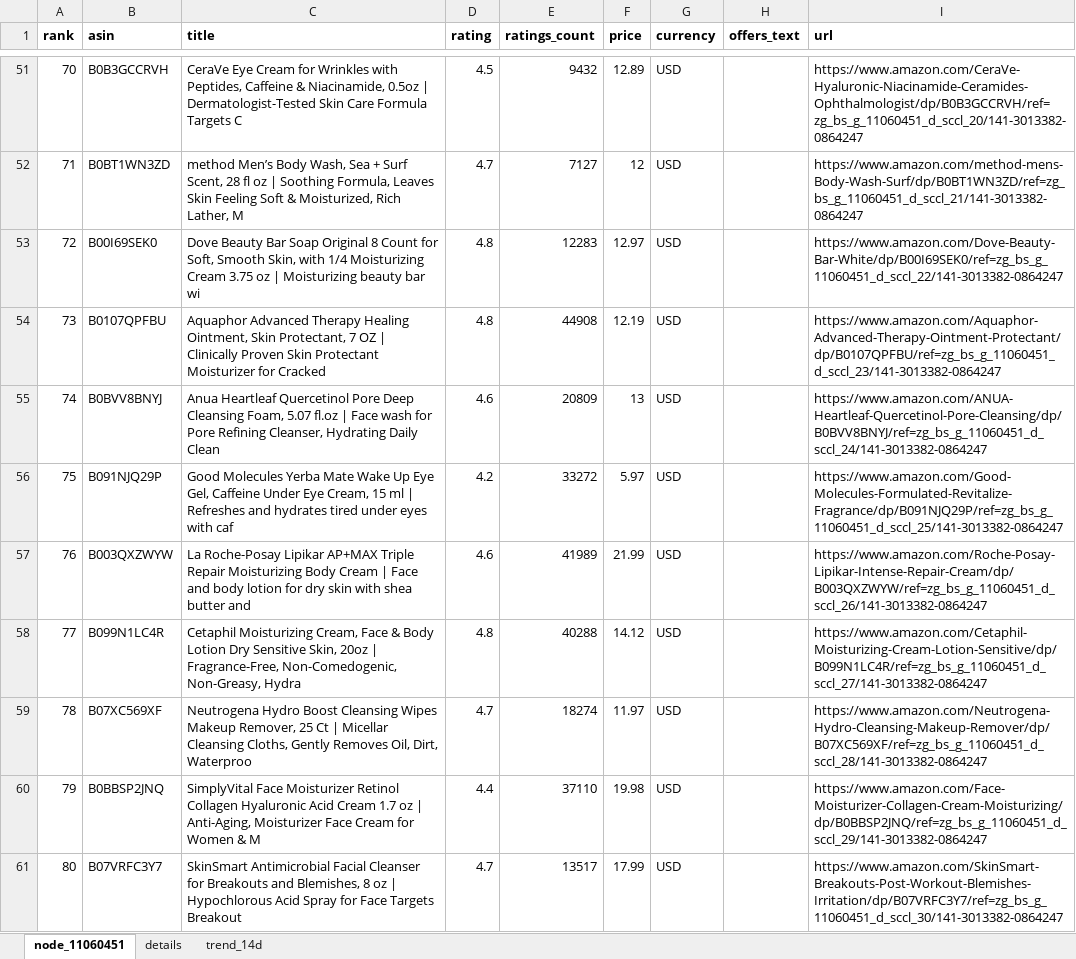
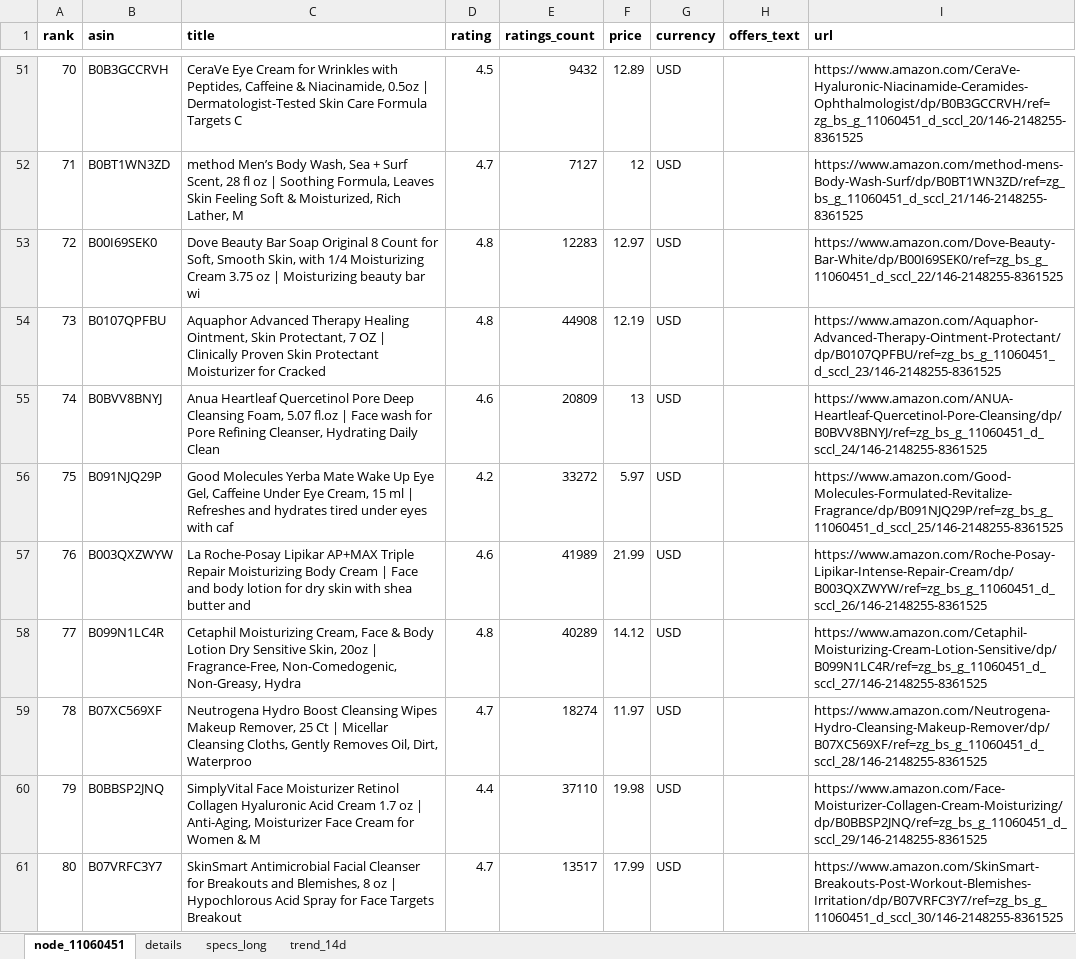
Before and after one commit to free-gunw607/crawl_amazon_beauty_bestsellers, an Excel workbook: artifacts/exports/xlsx/amazon_bs_20260825.xlsx, sheet node_11060451, drawn as a sheet; only a part is shown, gaps mark what is left out; values as stored, in another font and other column widths than the file's, no borders; the diff covers the shown part only; the diff names each change by its address in the sheet, - before the commit and + after, or states it on an @@ line.

```diff
--- a/artifacts/exports/xlsx/amazon_bs_20260825.xlsx (sheet node_11060451)
+++ b/artifacts/exports/xlsx/amazon_bs_20260825.xlsx (sheet node_11060451)
+sheet tab: specs_long
-I51 (url): https://www.amazon.com/CeraVe-Hyaluronic-Niacinamide-Ceramides-Ophthalmologist/dp/B0B3GCCRVH/ref=zg_bs_g_11060451_d_sccl_20/141-3013382-0864247
+I51 (url): https://www.amazon.com/CeraVe-Hyaluronic-Niacinamide-Ceramides-Ophthalmologist/dp/B0B3GCCRVH/ref=zg_bs_g_11060451_d_sccl_20/146-2148255-8361525
-I52 (url): https://www.amazon.com/method-mens-Body-Wash-Surf/dp/B0BT1WN3ZD/ref=zg_bs_g_11060451_d_sccl_21/141-3013382-0864247
+I52 (url): https://www.amazon.com/method-mens-Body-Wash-Surf/dp/B0BT1WN3ZD/ref=zg_bs_g_11060451_d_sccl_21/146-2148255-8361525
-I53 (url): https://www.amazon.com/Dove-Beauty-Bar-White/dp/B00I69SEK0/ref=zg_bs_g_11060451_d_sccl_22/141-3013382-0864247
+I53 (url): https://www.amazon.com/Dove-Beauty-Bar-White/dp/B00I69SEK0/ref=zg_bs_g_11060451_d_sccl_22/146-2148255-8361525
-I54 (url): https://www.amazon.com/Aquaphor-Advanced-Therapy-Ointment-Protectant/dp/B0107QPFBU/ref=zg_bs_g_11060451_d_sccl_23/141-3013382-0864247
+I54 (url): https://www.amazon.com/Aquaphor-Advanced-Therapy-Ointment-Protectant/dp/B0107QPFBU/ref=zg_bs_g_11060451_d_sccl_23/146-2148255-8361525
-I55 (url): https://www.amazon.com/ANUA-Heartleaf-Quercetinol-Pore-Cleansing/dp/B0BVV8BNYJ/ref=zg_bs_g_11060451_d_sccl_24/141-3013382-0864247
+I55 (url): https://www.amazon.com/ANUA-Heartleaf-Quercetinol-Pore-Cleansing/dp/B0BVV8BNYJ/ref=zg_bs_g_11060451_d_sccl_24/146-2148255-8361525
-I56 (url): https://www.amazon.com/Good-Molecules-Formulated-Revitalize-Fragrance/dp/B091NJQ29P/ref=zg_bs_g_11060451_d_sccl_25/141-3013382-0864247
+I56 (url): https://www.amazon.com/Good-Molecules-Formulated-Revitalize-Fragrance/dp/B091NJQ29P/ref=zg_bs_g_11060451_d_sccl_25/146-2148255-8361525
-I57 (url): https://www.amazon.com/Roche-Posay-Lipikar-Intense-Repair-Cream/dp/B003QXZWYW/ref=zg_bs_g_11060451_d_sccl_26/141-3013382-0864247
+I57 (url): https://www.amazon.com/Roche-Posay-Lipikar-Intense-Repair-Cream/dp/B003QXZWYW/ref=zg_bs_g_11060451_d_sccl_26/146-2148255-8361525
-E58 (ratings_count): 40288
+E58 (ratings_count): 40289
-I58 (url): https://www.amazon.com/Cetaphil-Moisturizing-Cream-Lotion-Sensitive/dp/B099N1LC4R/ref=zg_bs_g_11060451_d_sccl_27/141-3013382-0864247
+I58 (url): https://www.amazon.com/Cetaphil-Moisturizing-Cream-Lotion-Sensitive/dp/B099N1LC4R/ref=zg_bs_g_11060451_d_sccl_27/146-2148255-8361525
-I59 (url): https://www.amazon.com/Neutrogena-Hydro-Cleansing-Makeup-Remover/dp/B07XC569XF/ref=zg_bs_g_11060451_d_sccl_28/141-3013382-0864247
+I59 (url): https://www.amazon.com/Neutrogena-Hydro-Cleansing-Makeup-Remover/dp/B07XC569XF/ref=zg_bs_g_11060451_d_sccl_28/146-2148255-8361525
-I60 (url): https://www.amazon.com/Face-Moisturizer-Collagen-Cream-Moisturizing/dp/B0BBSP2JNQ/ref=zg_bs_g_11060451_d_sccl_29/141-3013382-0864247
+I60 (url): https://www.amazon.com/Face-Moisturizer-Collagen-Cream-Moisturizing/dp/B0BBSP2JNQ/ref=zg_bs_g_11060451_d_sccl_29/146-2148255-8361525
-I61 (url): https://www.amazon.com/SkinSmart-Breakouts-Post-Workout-Blemishes-Irritation/dp/B07VRFC3Y7/ref=zg_bs_g_11060451_d_sccl_30/141-3013382-0864247
+I61 (url): https://www.amazon.com/SkinSmart-Breakouts-Post-Workout-Blemishes-Irritation/dp/B07VRFC3Y7/ref=zg_bs_g_11060451_d_sccl_30/146-2148255-8361525
```
Also changed, not shown: 64 edited cells elsewhere in this sheet, sheet trend_14d, sheet details, 1 other file.
